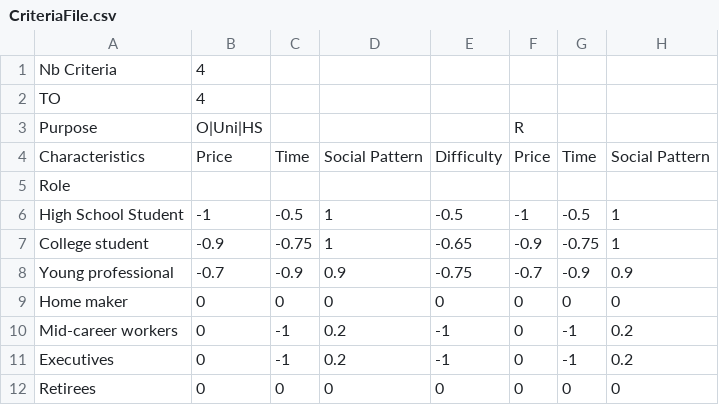
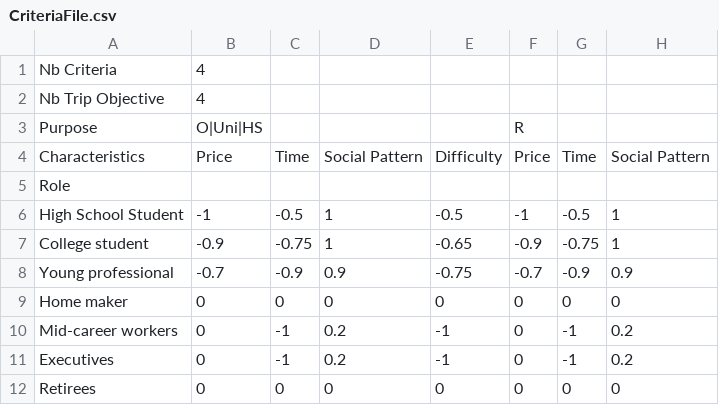
Before and after one commit to CityScope/CS_Simulation_GAMA, a CSV file: CPG_CityScope_GAMA/includes/CriteriaFile.csv, drawn as a sheet; only a part is shown; the diff names each change by its address in the sheet, - before the commit and + after, or states it on an @@ line.

Commit message:
naming convention

```diff
--- a/CPG_CityScope_GAMA/includes/CriteriaFile.csv
+++ b/CPG_CityScope_GAMA/includes/CriteriaFile.csv
-A2: TO
+A2: Nb Trip Objective
```
